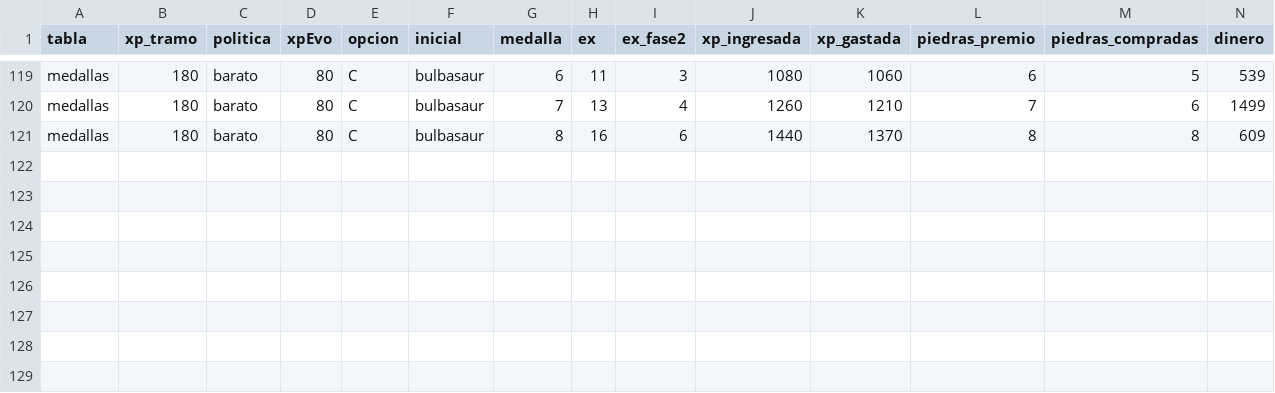
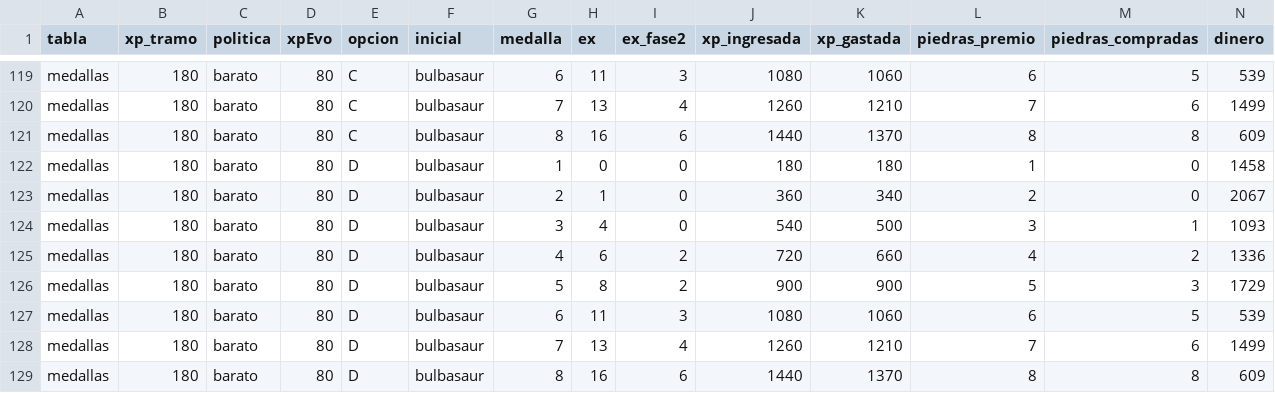
Before and after one commit to Ayme-99/TCG-Raid-Battles, a CSV file: balance/informes/campana_xp_ex_2026-11-24.csv, drawn as a sheet; only a part is shown, gaps mark what is left out; the diff names each change by its address in the sheet, - before the commit and + after, or states it on an @@ line.

```diff
--- a/balance/informes/campana_xp_ex_2026-11-24.csv
+++ b/balance/informes/campana_xp_ex_2026-11-24.csv
+row 122: medallas | 180 | barato | 80 | D | bulbasaur | 1 | 0 | 0 | 180 | 180 | 1 | 0 | 1458
+row 123: medallas | 180 | barato | 80 | D | bulbasaur | 2 | 1 | 0 | 360 | 340 | 2 | 0 | 2067
+row 124: medallas | 180 | barato | 80 | D | bulbasaur | 3 | 4 | 0 | 540 | 500 | 3 | 1 | 1093
+row 125: medallas | 180 | barato | 80 | D | bulbasaur | 4 | 6 | 2 | 720 | 660 | 4 | 2 | 1336
+row 126: medallas | 180 | barato | 80 | D | bulbasaur | 5 | 8 | 2 | 900 | 900 | 5 | 3 | 1729
+row 127: medallas | 180 | barato | 80 | D | bulbasaur | 6 | 11 | 3 | 1080 | 1060 | 6 | 5 | 539
+row 128: medallas | 180 | barato | 80 | D | bulbasaur | 7 | 13 | 4 | 1260 | 1210 | 7 | 6 | 1499
+row 129: medallas | 180 | barato | 80 | D | bulbasaur | 8 | 16 | 6 | 1440 | 1370 | 8 | 8 | 609
```
Also changed, not shown: 15 other files.
